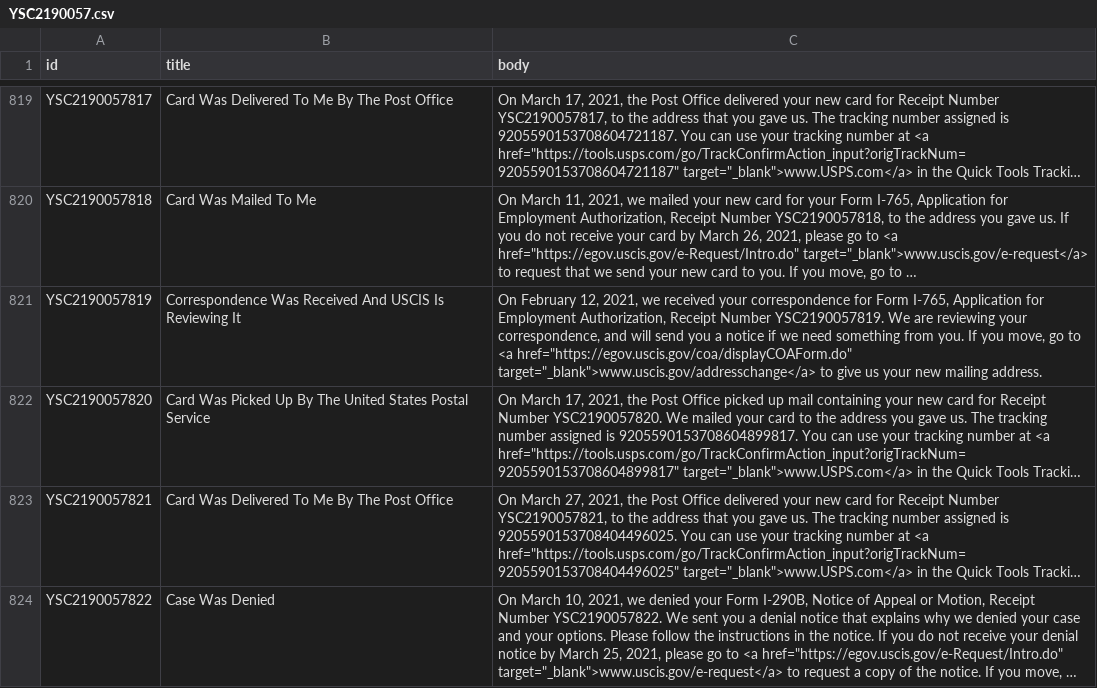
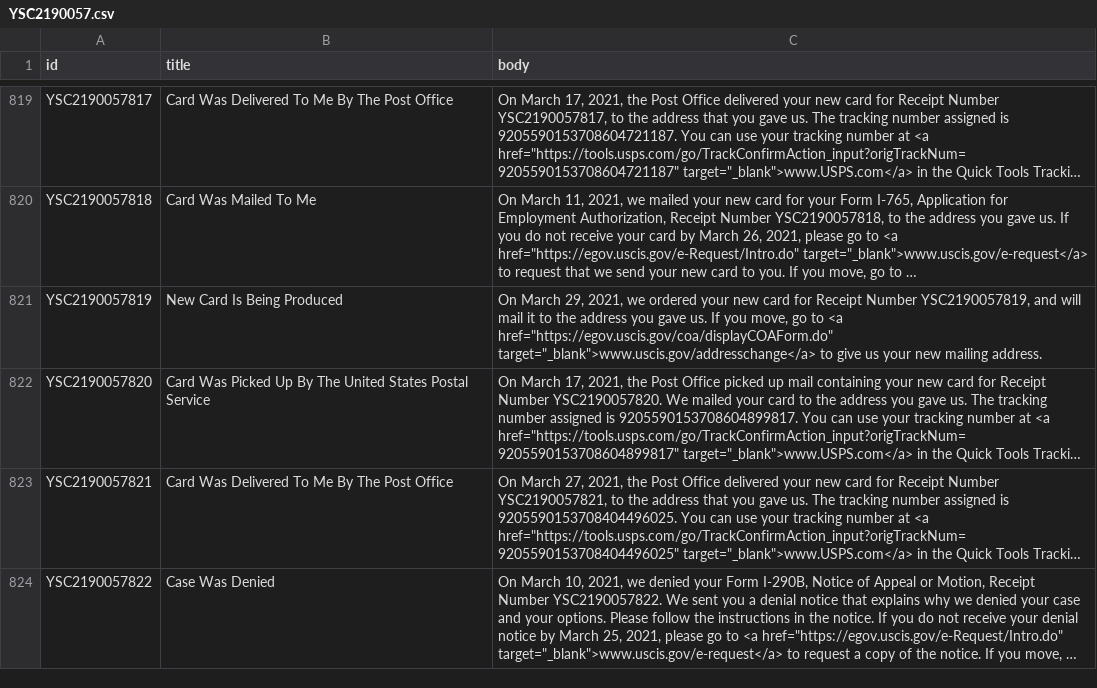
Before and after one commit to opt-lol/opt-data, a CSV file: data/YSC2190057.csv, drawn as a sheet; only a part is shown, gaps mark what is left out; long unchanged cells end in …; the diff names each change by its address in the sheet, - before the commit and + after, or states it on an @@ line.

```diff
--- a/data/YSC2190057.csv
+++ b/data/YSC2190057.csv
-B821 (title): Correspondence Was Received And USCIS Is Reviewing It
+B821 (title): New Card Is Being Produced
-C821 (body): On February 12, 2021, we received your correspondence for Form I-765, Application for Employment Authorization, Receipt Number YSC2190057819. We are reviewing your correspondence, and will send you a notice if we need something from you. If you…
+C821 (body): On March 29, 2021, we ordered your new card for Receipt Number YSC2190057819, and will mail it to the address you gave us. If you…
```
Also changed, not shown: 1 other file.
